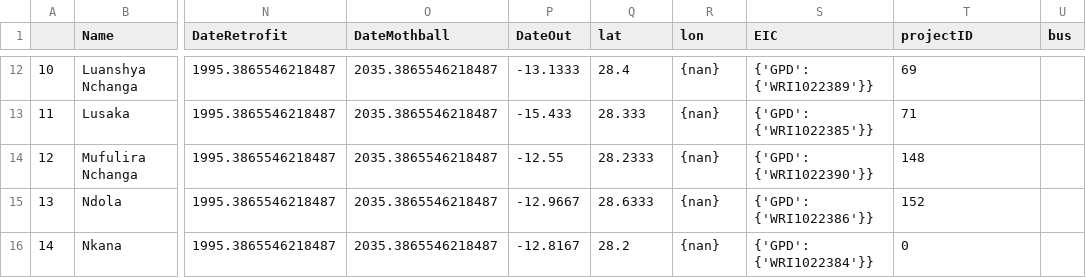
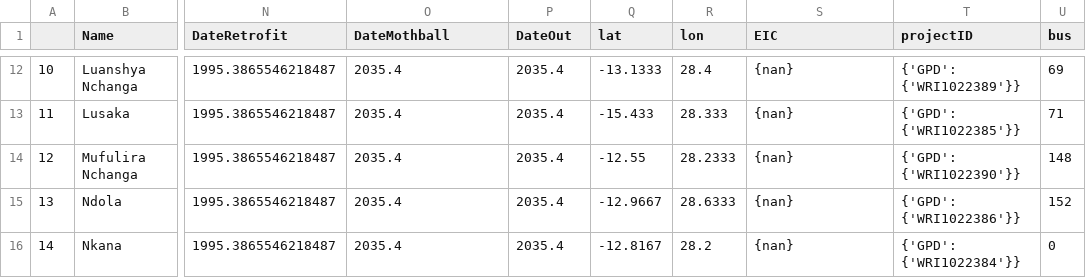
Before and after one commit to AnasAbuzayed/pypsa-zm-data, a CSV file: data/powerplants_zm_all.csv, drawn as a sheet; only a part is shown, gaps mark what is left out; the diff covers the shown part only; the diff names each change by its address in the sheet, - before the commit and + after, or states it on an @@ line.

Commit message:
Add DateOut years (equal to DateMothball).

```diff
--- a/data/powerplants_zm_all.csv
+++ b/data/powerplants_zm_all.csv
-O12:O16 (DateMothball): 2035.3865546218487
+O12:O16 (DateMothball): 2035.4
-P12 (DateOut): -13.1333
+P12 (DateOut): 2035.4
-Q12 (lat): 28.4
+Q12 (lat): -13.1333
-R12 (lon): {nan}
+R12 (lon): 28.4
-S12 (EIC): {'GPD': {'WRI1022389'}}
+S12 (EIC): {nan}
-T12 (projectID): 69
+T12 (projectID): {'GPD': {'WRI1022389'}}
-U12 (bus): (empty)
+U12 (bus): 69
-P13 (DateOut): -15.433
+P13 (DateOut): 2035.4
-Q13 (lat): 28.333
+Q13 (lat): -15.433
-R13 (lon): {nan}
+R13 (lon): 28.333
-S13 (EIC): {'GPD': {'WRI1022385'}}
+S13 (EIC): {nan}
-T13 (projectID): 71
+T13 (projectID): {'GPD': {'WRI1022385'}}
-U13 (bus): (empty)
+U13 (bus): 71
-P14 (DateOut): -12.55
+P14 (DateOut): 2035.4
-Q14 (lat): 28.2333
+Q14 (lat): -12.55
-R14 (lon): {nan}
+R14 (lon): 28.2333
-S14 (EIC): {'GPD': {'WRI1022390'}}
+S14 (EIC): {nan}
-T14 (projectID): 148
+T14 (projectID): {'GPD': {'WRI1022390'}}
-U14 (bus): (empty)
+U14 (bus): 148
-P15 (DateOut): -12.9667
+P15 (DateOut): 2035.4
-Q15 (lat): 28.6333
+Q15 (lat): -12.9667
-R15 (lon): {nan}
+R15 (lon): 28.6333
-S15 (EIC): {'GPD': {'WRI1022386'}}
+S15 (EIC): {nan}
-T15 (projectID): 152
+T15 (projectID): {'GPD': {'WRI1022386'}}
-U15 (bus): (empty)
+U15 (bus): 152
-P16 (DateOut): -12.8167
+P16 (DateOut): 2035.4
-Q16 (lat): 28.2
+Q16 (lat): -12.8167
-R16 (lon): {nan}
+R16 (lon): 28.2
-S16 (EIC): {'GPD': {'WRI1022384'}}
+S16 (EIC): {nan}
-T16 (projectID): 0
+T16 (projectID): {'GPD': {'WRI1022384'}}
-U16 (bus): (empty)
+U16 (bus): 0
```
Also changed, not shown: 111 edited cells elsewhere in this file.
